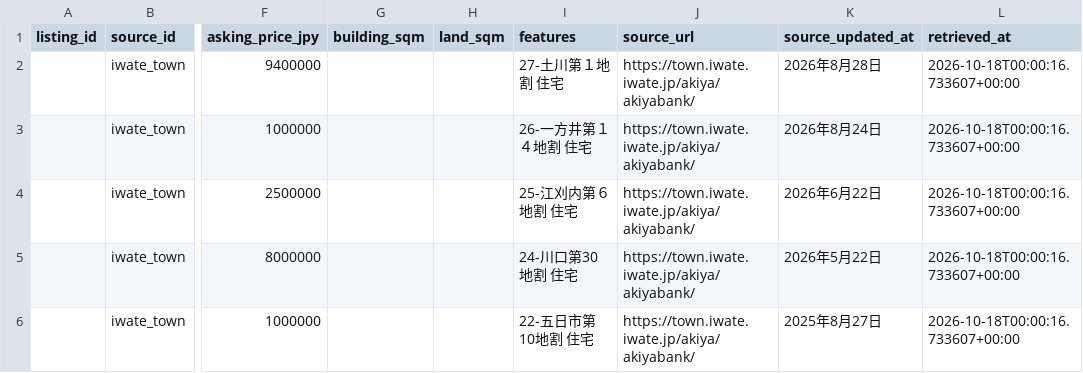
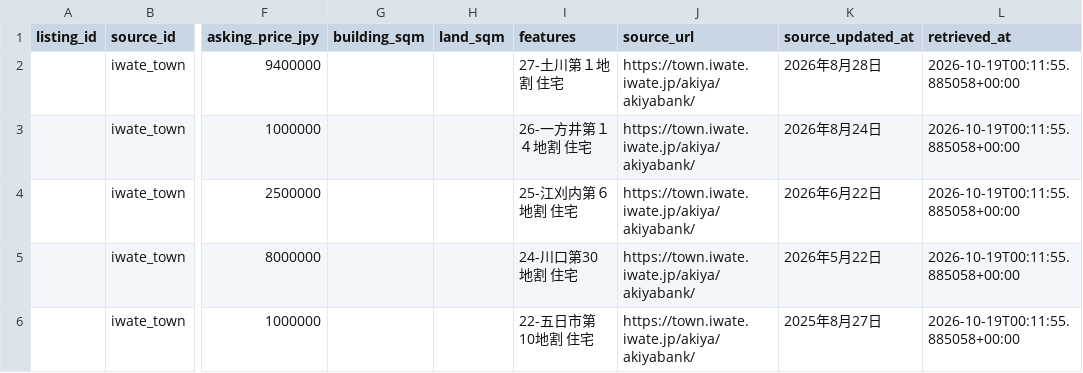
Before and after one commit to reokobayashi0620/tohoku-lodging-sales-ai, a CSV file: akiya_content_engine/data/discovered_listings.csv, drawn as a sheet; only a part is shown, gaps mark what is left out; the diff names each change by its address in the sheet, - before the commit and + after, or states it on an @@ line.

```diff
--- a/akiya_content_engine/data/discovered_listings.csv
+++ b/akiya_content_engine/data/discovered_listings.csv
-L2:L6 (retrieved_at): 2026-10-18T00:00:16.733607+00:00
+L2:L6 (retrieved_at): 2026-10-19T00:11:55.885058+00:00
```
